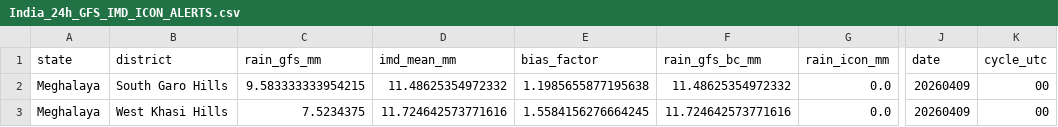
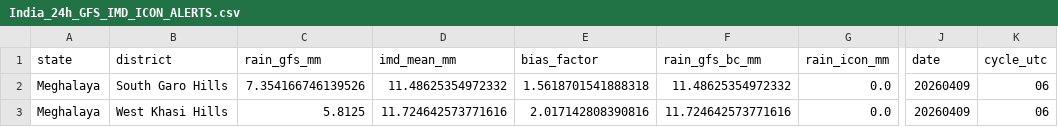
Before and after one commit to ajay2dhy/rainfall-dss, a CSV file: India_24h_GFS_IMD_ICON_ALERTS.csv, drawn as a sheet; only a part is shown, gaps mark what is left out; the diff names each change by its address in the sheet, - before the commit and + after, or states it on an @@ line.

```diff
--- a/India_24h_GFS_IMD_ICON_ALERTS.csv
+++ b/India_24h_GFS_IMD_ICON_ALERTS.csv
-C2 (rain_gfs_mm): 9.583333333954215
+C2 (rain_gfs_mm): 7.354166746139526
-E2 (bias_factor): 1.1985655877195638
+E2 (bias_factor): 1.5618701541888318
-K2:K3 (cycle_utc): 00
+K2:K3 (cycle_utc): 06
-C3 (rain_gfs_mm): 7.5234375
+C3 (rain_gfs_mm): 5.8125
-E3 (bias_factor): 1.5584156276664245
+E3 (bias_factor): 2.017142808390816
```
Also changed, not shown: India_24h_GFS_IMD_ICON_Rainfall.csv.
